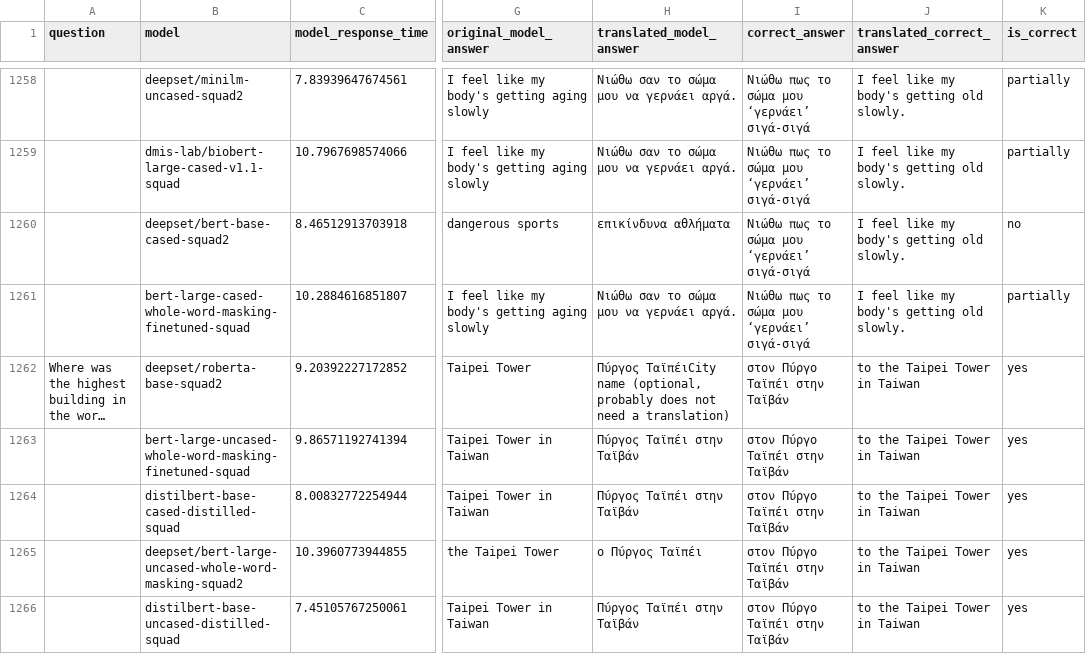
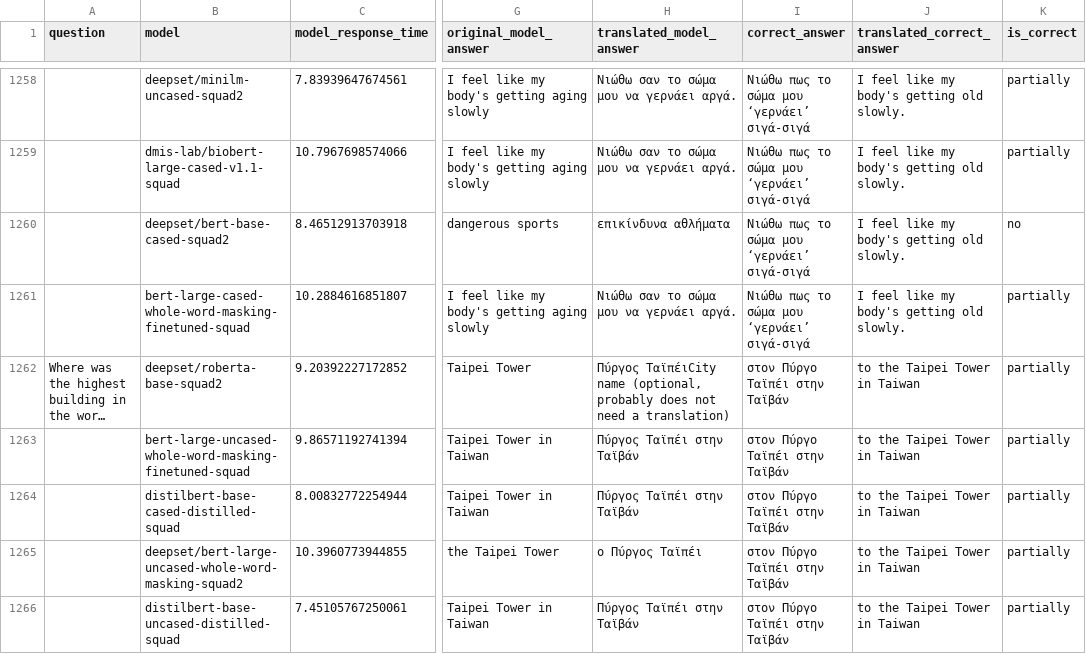
Before and after one commit to Rantaplanb/question-answering-evaluation, a CSV file: resources/csv_files/questions_with_answers_from_all_models_on_our_collection.csv, drawn as a sheet; only a part is shown, gaps mark what is left out; long unchanged cells end in …; the diff covers the shown part only; the diff names each change by its address in the sheet, - before the commit and + after, or states it on an @@ line.

```diff
--- a/resources/csv_files/questions_with_answers_from_all_models_on_our_collection.csv
+++ b/resources/csv_files/questions_with_answers_from_all_models_on_our_collection.csv
-K1262:K1266 (is_correct): yes
+K1262:K1266 (is_correct): partially
```
Also changed, not shown: 14 edited cells elsewhere in this file, resources/csv_files/questions_with_answers_from_all_models_on_our_collection_bing.csv.
